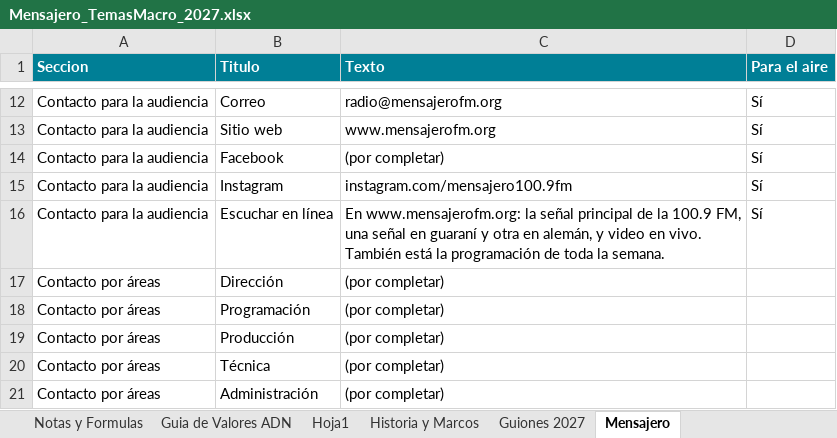
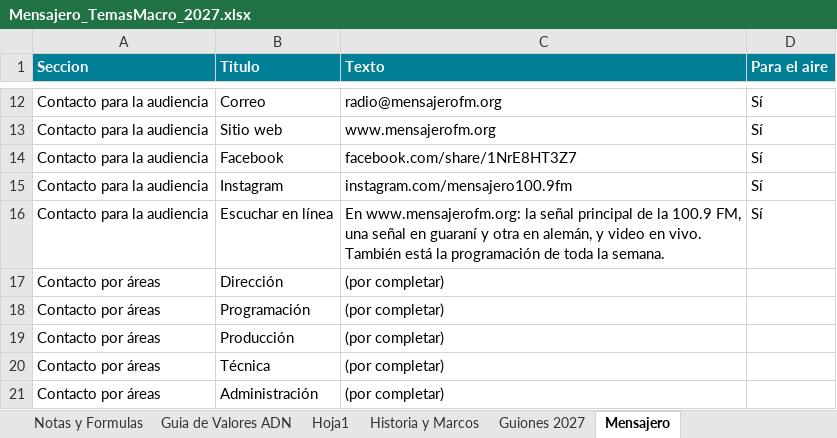
Before and after one commit to richarhrojas-ai/Sunset-app, an Excel workbook: mensajero/content/planillas/Mensajero_TemasMacro_2027.xlsx, sheet Mensajero, drawn as a sheet; only a part is shown, gaps mark what is left out; values as stored, in another font and other column widths than the file's, no borders; the diff names each change by its address in the sheet, - before the commit and + after, or states it on an @@ line.

```diff
--- a/mensajero/content/planillas/Mensajero_TemasMacro_2027.xlsx (sheet Mensajero)
+++ b/mensajero/content/planillas/Mensajero_TemasMacro_2027.xlsx (sheet Mensajero)
-C14 (Texto): (por completar)
+C14 (Texto): facebook.com/share/1NrE8HT3Z7
```
Also changed, not shown: 4 other files.
